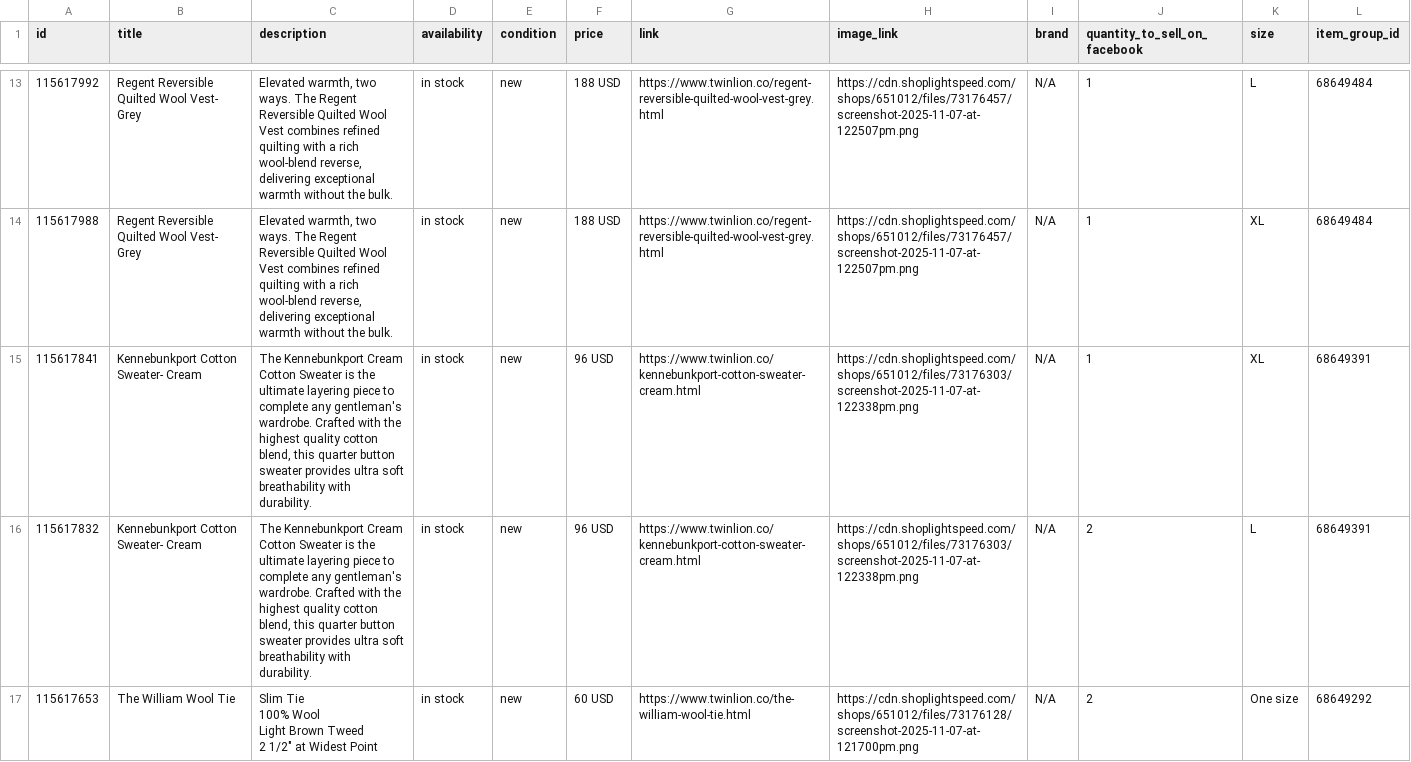
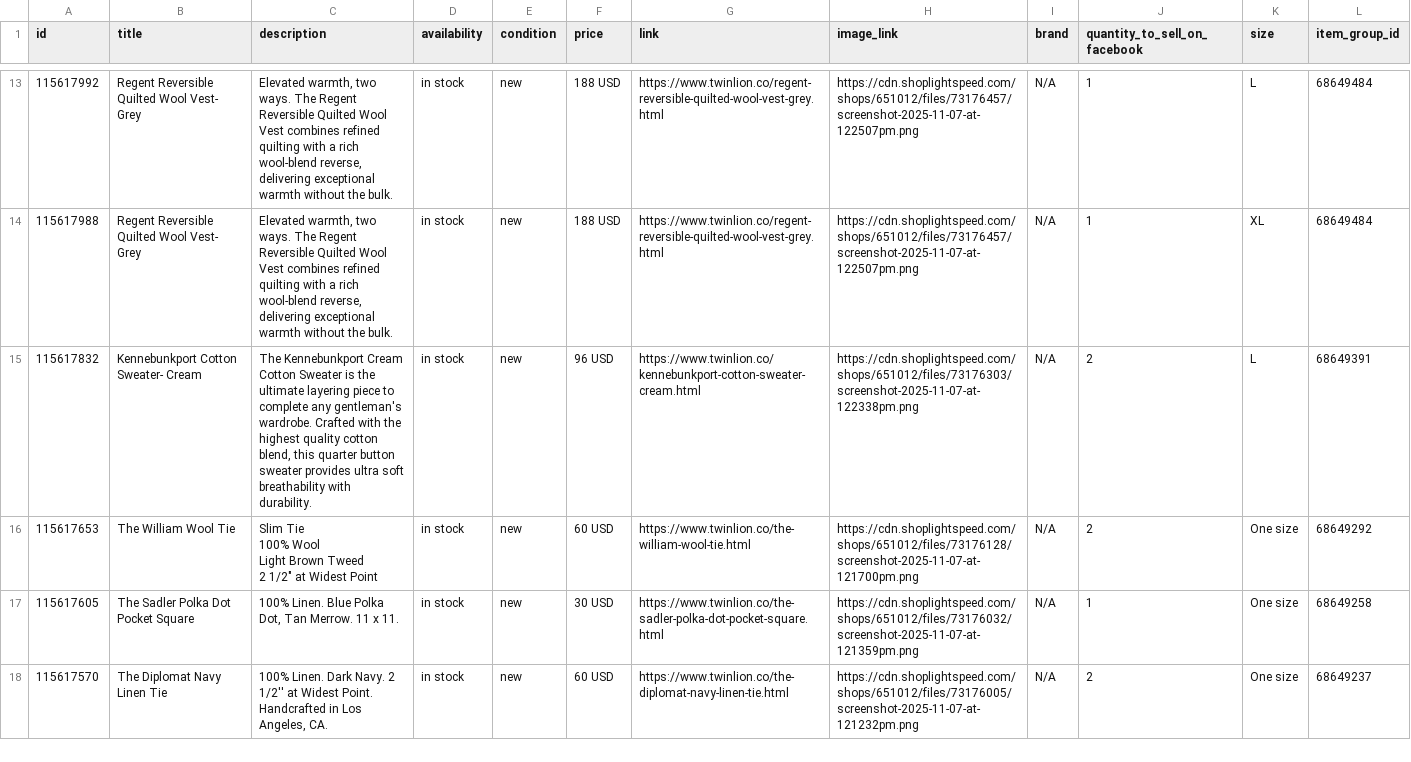
Before and after one commit to carolinewales/TwinLionMetaFeed, a CSV file: mensProducts.csv, drawn as a sheet; only a part is shown, gaps mark what is left out; the shorter side is filled out with more unchanged rows; the diff covers the shown part only; the diff names each change by its address in the sheet, - before the commit and + after, or states it on an @@ line.

```diff
--- a/mensProducts.csv
+++ b/mensProducts.csv
-row 15: 115617841 | Kennebunkport Cotton Sweater- Cream | The Kennebunkport Cream Cotton Sweater is the ultimate layering piece to complete any gentleman's wardrobe. Crafted with the highest quality cotton blend, this quarter button sweater provides ultra soft breathability with durability. | in stock | new | 96 USD | https://www.twinlion.co/kennebunkport-cotton-sweater-cream.html | https://cdn.shoplightspeed.com/shops/651012/files/73176303/screenshot-2025-11-07-at-122338pm.png | N/A | 1 | XL | 68649391
```
Also changed, not shown: 2 removed rows and 2 edited cells elsewhere in this file.
